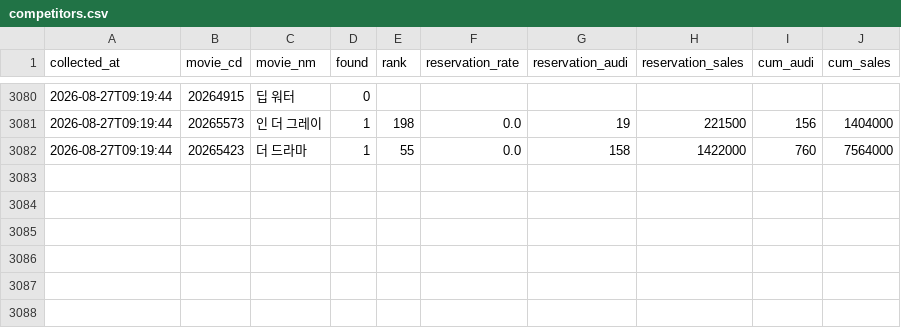
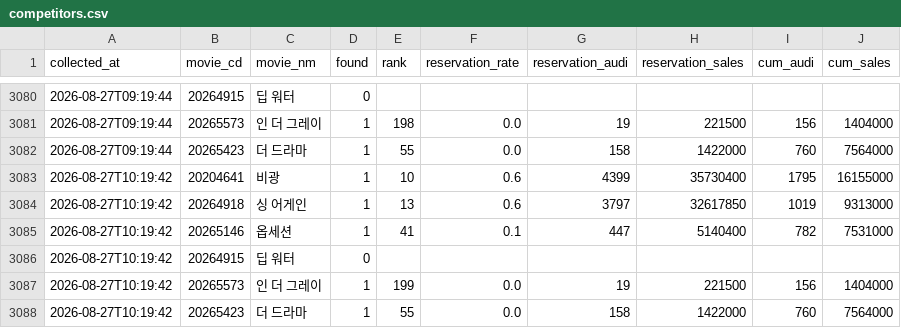
Before and after one commit to haean-hub/haean, a CSV file: data/competitors.csv, drawn as a sheet; only a part is shown, gaps mark what is left out.

Commit message:
auto: data update 2026-08-27 10:19

```diff
--- a/data/competitors.csv
+++ b/data/competitors.csv
@@ -3082 +3082,7 @@
 2026-08-27T09:19:44,20265423,더 드라마,1,55,0.0,158,1422000,760,7564000
+2026-08-27T10:19:42,20204641,비광,1,10,0.6,4399,35730400,1795,16155000
+2026-08-27T10:19:42,20264918,싱 어게인,1,13,0.6,3797,32617850,1019,9313000
+2026-08-27T10:19:42,20265146,옵세션,1,41,0.1,447,5140400,782,7531000
+2026-08-27T10:19:42,20264915,딥 워터,0,,,,,,
+2026-08-27T10:19:42,20265573,인 더 그레이,1,199,0.0,19,221500,156,1404000
+2026-08-27T10:19:42,20265423,더 드라마,1,55,0.0,158,1422000,760,7564000
```
Also changed, not shown: data/hourly.csv, data/member_snapshots.csv, 1 other file.
